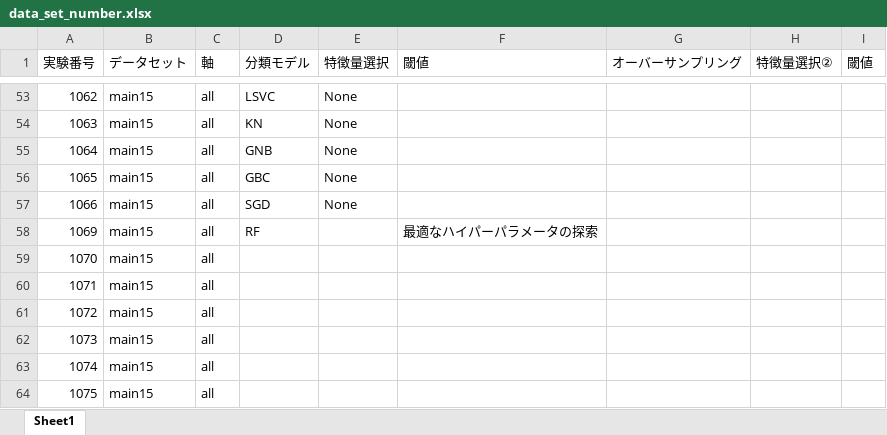
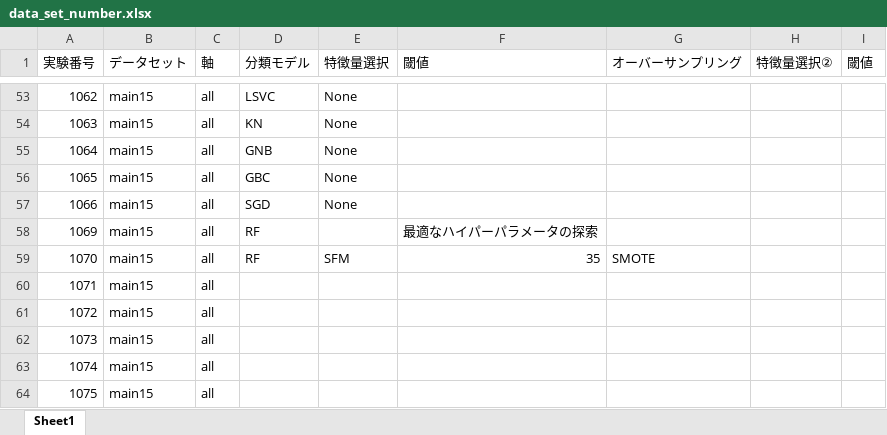
Before and after one commit to zeroSms/RealTime_System, an Excel workbook: data_set/data_set_number.xlsx, sheet Sheet1, drawn as a sheet; only a part is shown, gaps mark what is left out; values as stored, in another font and other column widths than the file's, no borders; the diff names each change by its address in the sheet, - before the commit and + after, or states it on an @@ line.

```diff
--- a/data_set/data_set_number.xlsx (sheet Sheet1)
+++ b/data_set/data_set_number.xlsx (sheet Sheet1)
-D59 (分類モデル): (empty)
+D59 (分類モデル): RF
-E59 (特徴量選択): (empty)
+E59 (特徴量選択): SFM
-F59 (閾値): (empty)
+F59 (閾値): 35
-G59 (オーバーサンプリング): (empty)
+G59 (オーバーサンプリング): SMOTE
```
Also changed, not shown: 23 other files.
